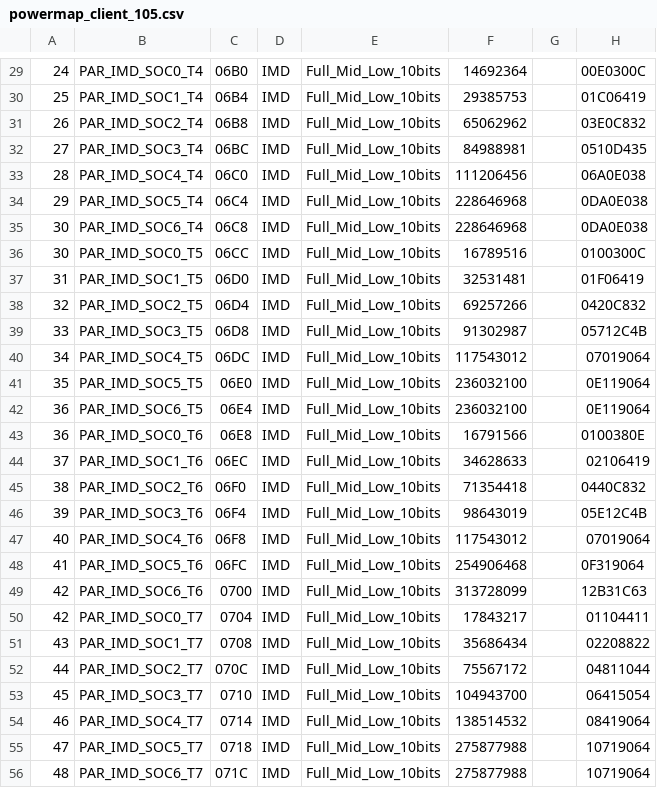
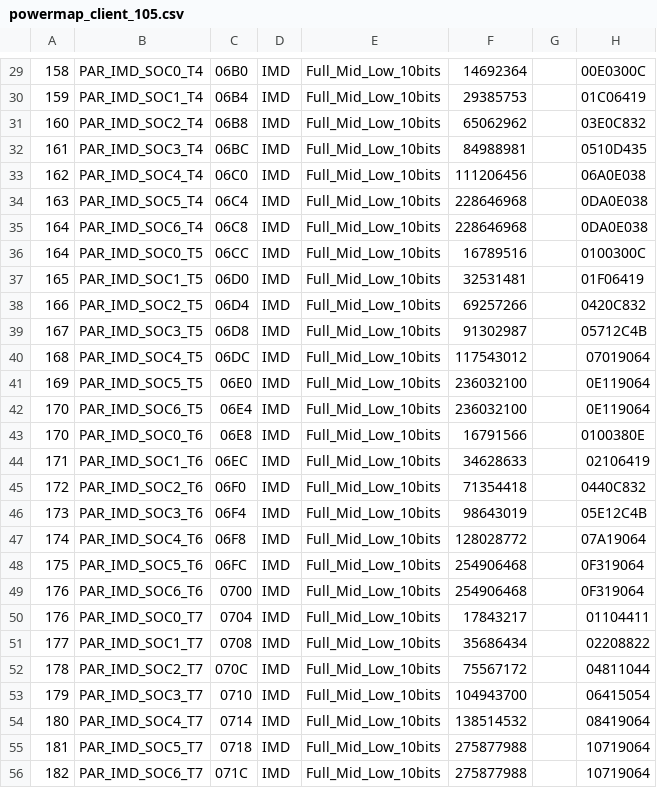
Before and after one commit to ROUAK/config_powermap_custumer_gen, a CSV file: powermap_client_105.csv, drawn as a sheet; only a part is shown, gaps mark what is left out; the diff covers the shown part only.

```diff
--- a/powermap_client_105.csv
+++ b/powermap_client_105.csv
@@ -29,28 +29,28 @@
-24;PAR_IMD_SOC0_T4;06B0;IMD;Full_Mid_Low_10bits;14692364;;00E0300C
-25;PAR_IMD_SOC1_T4;06B4;IMD;Full_Mid_Low_10bits;29385753;;01C06419
-26;PAR_IMD_SOC2_T4;06B8;IMD;Full_Mid_Low_10bits;65062962;;03E0C832
-27;PAR_IMD_SOC3_T4;06BC;IMD;Full_Mid_Low_10bits;84988981;;0510D435
-28;PAR_IMD_SOC4_T4;06C0;IMD;Full_Mid_Low_10bits;111206456;;06A0E038
-29;PAR_IMD_SOC5_T4;06C4;IMD;Full_Mid_Low_10bits;228646968;;0DA0E038
-30;PAR_IMD_SOC6_T4;06C8;IMD;Full_Mid_Low_10bits;228646968;;0DA0E038
-30;PAR_IMD_SOC0_T5;06CC;IMD;Full_Mid_Low_10bits;16789516;;0100300C
-31;PAR_IMD_SOC1_T5;06D0;IMD;Full_Mid_Low_10bits;32531481;;01F06419
-32;PAR_IMD_SOC2_T5;06D4;IMD;Full_Mid_Low_10bits;69257266;;0420C832
-33;PAR_IMD_SOC3_T5;06D8;IMD;Full_Mid_Low_10bits;91302987;;05712C4B
-34;PAR_IMD_SOC4_T5;06DC;IMD;Full_Mid_Low_10bits;117543012;;07019064
-35;PAR_IMD_SOC5_T5;06E0;IMD;Full_Mid_Low_10bits;236032100;;0E119064
-36;PAR_IMD_SOC6_T5;06E4;IMD;Full_Mid_Low_10bits;236032100;;0E119064
-36;PAR_IMD_SOC0_T6;06E8;IMD;Full_Mid_Low_10bits;16791566;;0100380E
-37;PAR_IMD_SOC1_T6;06EC;IMD;Full_Mid_Low_10bits;34628633;;02106419
-38;PAR_IMD_SOC2_T6;06F0;IMD;Full_Mid_Low_10bits;71354418;;0440C832
-39;PAR_IMD_SOC3_T6;06F4;IMD;Full_Mid_Low_10bits;98643019;;05E12C4B
-40;PAR_IMD_SOC4_T6;06F8;IMD;Full_Mid_Low_10bits;117543012;;07019064
-41;PAR_IMD_SOC5_T6;06FC;IMD;Full_Mid_Low_10bits;254906468;;0F319064
-42;PAR_IMD_SOC6_T6;0700;IMD;Full_Mid_Low_10bits;313728099;;12B31C63
-42;PAR_IMD_SOC0_T7;0704;IMD;Full_Mid_Low_10bits;17843217;;01104411
-43;PAR_IMD_SOC1_T7;0708;IMD;Full_Mid_Low_10bits;35686434;;02208822
-44;PAR_IMD_SOC2_T7;070C;IMD;Full_Mid_Low_10bits;75567172;;04811044
-45;PAR_IMD_SOC3_T7;0710;IMD;Full_Mid_Low_10bits;104943700;;06415054
-46;PAR_IMD_SOC4_T7;0714;IMD;Full_Mid_Low_10bits;138514532;;08419064
-47;PAR_IMD_SOC5_T7;0718;IMD;Full_Mid_Low_10bits;275877988;;10719064
-48;PAR_IMD_SOC6_T7;071C;IMD;Full_Mid_Low_10bits;275877988;;10719064
+158;PAR_IMD_SOC0_T4;06B0;IMD;Full_Mid_Low_10bits;14692364;;00E0300C
+159;PAR_IMD_SOC1_T4;06B4;IMD;Full_Mid_Low_10bits;29385753;;01C06419
+160;PAR_IMD_SOC2_T4;06B8;IMD;Full_Mid_Low_10bits;65062962;;03E0C832
+161;PAR_IMD_SOC3_T4;06BC;IMD;Full_Mid_Low_10bits;84988981;;0510D435
+162;PAR_IMD_SOC4_T4;06C0;IMD;Full_Mid_Low_10bits;111206456;;06A0E038
+163;PAR_IMD_SOC5_T4;06C4;IMD;Full_Mid_Low_10bits;228646968;;0DA0E038
+164;PAR_IMD_SOC6_T4;06C8;IMD;Full_Mid_Low_10bits;228646968;;0DA0E038
+164;PAR_IMD_SOC0_T5;06CC;IMD;Full_Mid_Low_10bits;16789516;;0100300C
+165;PAR_IMD_SOC1_T5;06D0;IMD;Full_Mid_Low_10bits;32531481;;01F06419
+166;PAR_IMD_SOC2_T5;06D4;IMD;Full_Mid_Low_10bits;69257266;;0420C832
+167;PAR_IMD_SOC3_T5;06D8;IMD;Full_Mid_Low_10bits;91302987;;05712C4B
+168;PAR_IMD_SOC4_T5;06DC;IMD;Full_Mid_Low_10bits;117543012;;07019064
+169;PAR_IMD_SOC5_T5;06E0;IMD;Full_Mid_Low_10bits;236032100;;0E119064
+170;PAR_IMD_SOC6_T5;06E4;IMD;Full_Mid_Low_10bits;236032100;;0E119064
+170;PAR_IMD_SOC0_T6;06E8;IMD;Full_Mid_Low_10bits;16791566;;0100380E
+171;PAR_IMD_SOC1_T6;06EC;IMD;Full_Mid_Low_10bits;34628633;;02106419
+172;PAR_IMD_SOC2_T6;06F0;IMD;Full_Mid_Low_10bits;71354418;;0440C832
+173;PAR_IMD_SOC3_T6;06F4;IMD;Full_Mid_Low_10bits;98643019;;05E12C4B
+174;PAR_IMD_SOC4_T6;06F8;IMD;Full_Mid_Low_10bits;128028772;;07A19064
+175;PAR_IMD_SOC5_T6;06FC;IMD;Full_Mid_Low_10bits;254906468;;0F319064
+176;PAR_IMD_SOC6_T6;0700;IMD;Full_Mid_Low_10bits;254906468;;0F319064
+176;PAR_IMD_SOC0_T7;0704;IMD;Full_Mid_Low_10bits;17843217;;01104411
+177;PAR_IMD_SOC1_T7;0708;IMD;Full_Mid_Low_10bits;35686434;;02208822
+178;PAR_IMD_SOC2_T7;070C;IMD;Full_Mid_Low_10bits;75567172;;04811044
+179;PAR_IMD_SOC3_T7;0710;IMD;Full_Mid_Low_10bits;104943700;;06415054
+180;PAR_IMD_SOC4_T7;0714;IMD;Full_Mid_Low_10bits;138514532;;08419064
+181;PAR_IMD_SOC5_T7;0718;IMD;Full_Mid_Low_10bits;275877988;;10719064
+182;PAR_IMD_SOC6_T7;071C;IMD;Full_Mid_Low_10bits;275877988;;10719064
```
Also changed, not shown: 77 edited cells elsewhere in this file, 2 other files.
